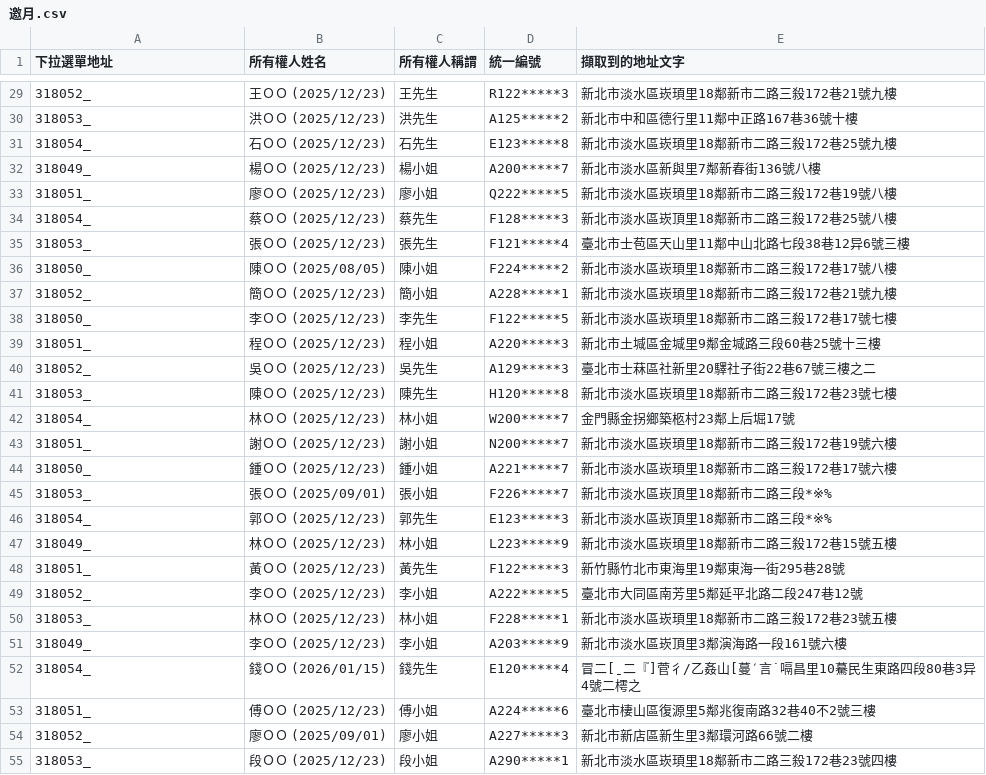
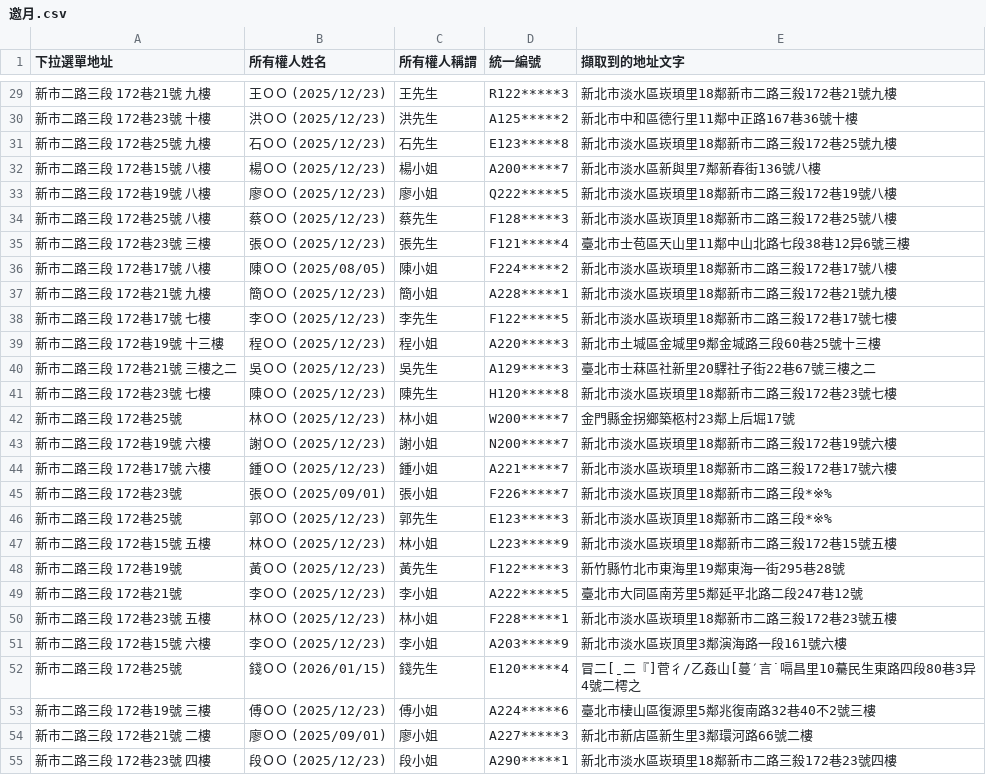
Before and after one commit to tpec1027-bot/Community-Scraper, a CSV file: 邀月.csv, drawn as a sheet; only a part is shown, gaps mark what is left out; the diff covers the shown part only.

```diff
--- a/邀月.csv
+++ b/邀月.csv
@@ -29,27 +29,27 @@
-318052_,王ＯＯ (2025/12/23),王先生,R122*****3,新北市淡水區崁頊里18鄰新市二路三殺172巷21號九樓
-318053_,洪ＯＯ (2025/12/23),洪先生,A125*****2,新北市中和區德行里11鄰中正路167巷36號十樓
-318054_,石ＯＯ (2025/12/23),石先生,E123*****8,新北市淡水區崁頊里18鄰新市二路三殺172巷25號九樓
-318049_,楊ＯＯ (2025/12/23),楊小姐,A200*****7,新北市淡水區新與里7鄰新春街136號八樓
-318051_,廖ＯＯ (2025/12/23),廖小姐,Q222*****5,新北市淡水區崁頊里18鄰新市二路三殺172巷19號八樓
-318054_,蔡ＯＯ (2025/12/23),蔡先生,F128*****3,新北市淡水區崁頂里18鄰新市二路三殺172巷25號八樓
-318053_,張ＯＯ (2025/12/23),張先生,F121*****4,臺北市士苞區天山里11鄰中山北路七段38巷12异6號三樓
-318050_,陳ＯＯ (2025/08/05),陳小姐,F224*****2,新北市淡水區崁頊里18鄰新市二路三殺172巷17號八樓
-318052_,簡ＯＯ (2025/12/23),簡小姐,A228*****1,新北市淡水區崁頊里18鄰新市二路三殺172巷21號九樓
-318050_,李ＯＯ (2025/12/23),李先生,F122*****5,新北市淡水區崁頊里18鄰新市二路三殺172巷17號七樓
-318051_,程ＯＯ (2025/12/23),程小姐,A220*****3,新北市土堿區金堿里9鄰金堿路三段60巷25號十三樓
-318052_,吳ＯＯ (2025/12/23),吳先生,A129*****3,臺北市士菻區社新里20驛社子街22巷67號三樓之二
-318053_,陳ＯＯ (2025/12/23),陳先生,H120*****8,新北市淡水區崁頊里18鄰新市二路三殺172巷23號七樓
-318054_,林ＯＯ (2025/12/23),林小姐,W200*****7,金門縣金拐鄉築柩村23鄰上后堀17號
-318051_,謝ＯＯ (2025/12/23),謝小姐,N200*****7,新北市淡水區崁頊里18鄰新市二路三殺172巷19號六樓
-318050_,鍾ＯＯ (2025/12/23),鍾小姐,A221*****7,新北市淡水區崁頊里18鄰新市二路三殺172巷17號六樓
-318053_,張ＯＯ (2025/09/01),張小姐,F226*****7,新北市淡水區崁頂里18鄰新市二路三段*※%
-318054_,郭ＯＯ (2025/12/23),郭先生,E123*****3,新北市淡水區崁頂里18鄰新市二路三段*※%
-318049_,林ＯＯ (2025/12/23),林小姐,L223*****9,新北市淡水區崁頊里18鄰新市二路三殺172巷15號五樓
-318051_,黃ＯＯ (2025/12/23),黃先生,F122*****3,新竹縣竹北市東海里19鄰東海一街295巷28號
-318052_,李ＯＯ (2025/12/23),李小姐,A222*****5,臺北市大同區南芳里5鄰延平北路二段247巷12號
-318053_,林ＯＯ (2025/12/23),林小姐,F228*****1,新北市淡水區崁頊里18鄰新市二路三殺172巷23號五樓
-318049_,李ＯＯ (2025/12/23),李小姐,A203*****9,新北市淡水區崁頂里3鄰演海路一段161號六樓
-318054_,錢ＯＯ (2026/01/15),錢先生,E120*****4,冒二[ˍ二『]菅彳/乙姦山[蔓′言˙嗝昌里10驀民生東路四段80巷3异4號二樗之
-318051_,傅ＯＯ (2025/12/23),傅小姐,A224*****6,臺北市棲山區復源里5鄰兆復南路32巷40不2號三樓
-318052_,廖ＯＯ (2025/09/01),廖小姐,A227*****3,新北市新店區新生里3鄰環河路66號二樓
-318053_,段ＯＯ (2025/12/23),段小姐,A290*****1,新北市淡水區崁頊里18鄰新市二路三殺172巷23號四樓
+新市二路三段 172巷21號 九樓,王ＯＯ (2025/12/23),王先生,R122*****3,新北市淡水區崁頊里18鄰新市二路三殺172巷21號九樓
+新市二路三段 172巷23號 十樓,洪ＯＯ (2025/12/23),洪先生,A125*****2,新北市中和區德行里11鄰中正路167巷36號十樓
+新市二路三段 172巷25號 九樓,石ＯＯ (2025/12/23),石先生,E123*****8,新北市淡水區崁頊里18鄰新市二路三殺172巷25號九樓
+新市二路三段 172巷15號 八樓,楊ＯＯ (2025/12/23),楊小姐,A200*****7,新北市淡水區新與里7鄰新春街136號八樓
+新市二路三段 172巷19號 八樓,廖ＯＯ (2025/12/23),廖小姐,Q222*****5,新北市淡水區崁頊里18鄰新市二路三殺172巷19號八樓
+新市二路三段 172巷25號 八樓,蔡ＯＯ (2025/12/23),蔡先生,F128*****3,新北市淡水區崁頂里18鄰新市二路三殺172巷25號八樓
+新市二路三段 172巷23號 三樓,張ＯＯ (2025/12/23),張先生,F121*****4,臺北市士苞區天山里11鄰中山北路七段38巷12异6號三樓
+新市二路三段 172巷17號 八樓,陳ＯＯ (2025/08/05),陳小姐,F224*****2,新北市淡水區崁頊里18鄰新市二路三殺172巷17號八樓
+新市二路三段 172巷21號 九樓,簡ＯＯ (2025/12/23),簡小姐,A228*****1,新北市淡水區崁頊里18鄰新市二路三殺172巷21號九樓
+新市二路三段 172巷17號 七樓,李ＯＯ (2025/12/23),李先生,F122*****5,新北市淡水區崁頊里18鄰新市二路三殺172巷17號七樓
+新市二路三段 172巷19號 十三樓,程ＯＯ (2025/12/23),程小姐,A220*****3,新北市土堿區金堿里9鄰金堿路三段60巷25號十三樓
+新市二路三段 172巷21號 三樓之二,吳ＯＯ (2025/12/23),吳先生,A129*****3,臺北市士菻區社新里20驛社子街22巷67號三樓之二
+新市二路三段 172巷23號 七樓,陳ＯＯ (2025/12/23),陳先生,H120*****8,新北市淡水區崁頊里18鄰新市二路三殺172巷23號七樓
+新市二路三段 172巷25號,林ＯＯ (2025/12/23),林小姐,W200*****7,金門縣金拐鄉築柩村23鄰上后堀17號
+新市二路三段 172巷19號 六樓,謝ＯＯ (2025/12/23),謝小姐,N200*****7,新北市淡水區崁頊里18鄰新市二路三殺172巷19號六樓
+新市二路三段 172巷17號 六樓,鍾ＯＯ (2025/12/23),鍾小姐,A221*****7,新北市淡水區崁頊里18鄰新市二路三殺172巷17號六樓
+新市二路三段 172巷23號,張ＯＯ (2025/09/01),張小姐,F226*****7,新北市淡水區崁頂里18鄰新市二路三段*※%
+新市二路三段 172巷25號,郭ＯＯ (2025/12/23),郭先生,E123*****3,新北市淡水區崁頂里18鄰新市二路三段*※%
+新市二路三段 172巷15號 五樓,林ＯＯ (2025/12/23),林小姐,L223*****9,新北市淡水區崁頊里18鄰新市二路三殺172巷15號五樓
+新市二路三段 172巷19號,黃ＯＯ (2025/12/23),黃先生,F122*****3,新竹縣竹北市東海里19鄰東海一街295巷28號
+新市二路三段 172巷21號,李ＯＯ (2025/12/23),李小姐,A222*****5,臺北市大同區南芳里5鄰延平北路二段247巷12號
+新市二路三段 172巷23號 五樓,林ＯＯ (2025/12/23),林小姐,F228*****1,新北市淡水區崁頊里18鄰新市二路三殺172巷23號五樓
+新市二路三段 172巷15號 六樓,李ＯＯ (2025/12/23),李小姐,A203*****9,新北市淡水區崁頂里3鄰演海路一段161號六樓
+新市二路三段 172巷25號,錢ＯＯ (2026/01/15),錢先生,E120*****4,冒二[ˍ二『]菅彳/乙姦山[蔓′言˙嗝昌里10驀民生東路四段80巷3异4號二樗之
+新市二路三段 172巷19號 三樓,傅ＯＯ (2025/12/23),傅小姐,A224*****6,臺北市棲山區復源里5鄰兆復南路32巷40不2號三樓
+新市二路三段 172巷21號 二樓,廖ＯＯ (2025/09/01),廖小姐,A227*****3,新北市新店區新生里3鄰環河路66號二樓
+新市二路三段 172巷23號 四樓,段ＯＯ (2025/12/23),段小姐,A290*****1,新北市淡水區崁頊里18鄰新市二路三殺172巷23號四樓
```
Also changed, not shown: 37 edited cells elsewhere in this file, 1 other file.
